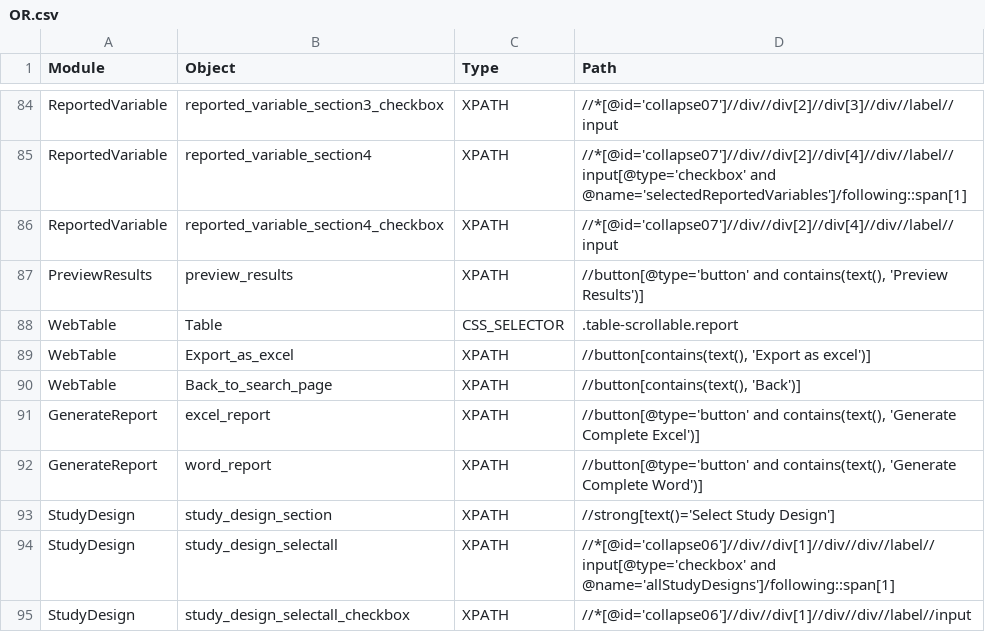
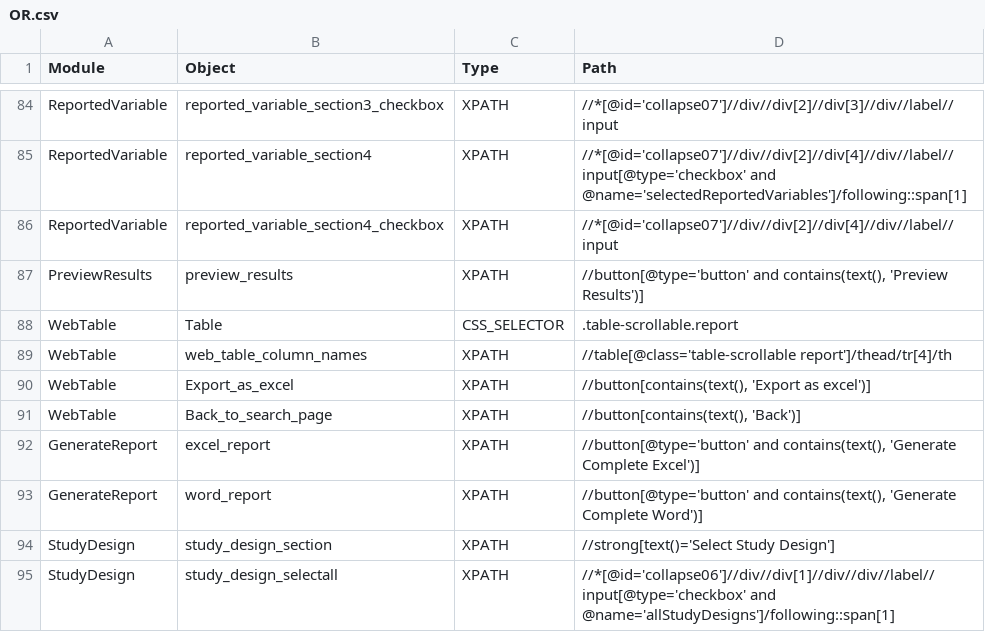
Before and after one commit to shilpasairam/shilpasairam, a CSV file: Configurations/OR.csv, drawn as a sheet; only a part is shown, gaps mark what is left out; the shorter side is filled out with more unchanged rows; the diff names each change by its address in the sheet, - before the commit and + after, or states it on an @@ line.

```diff
--- a/Configurations/OR.csv
+++ b/Configurations/OR.csv
+row 89: WebTable | web_table_column_names | XPATH | //table[@class='table-scrollable report']/thead/tr[4]/th
```
Also changed, not shown: 4 other files.
